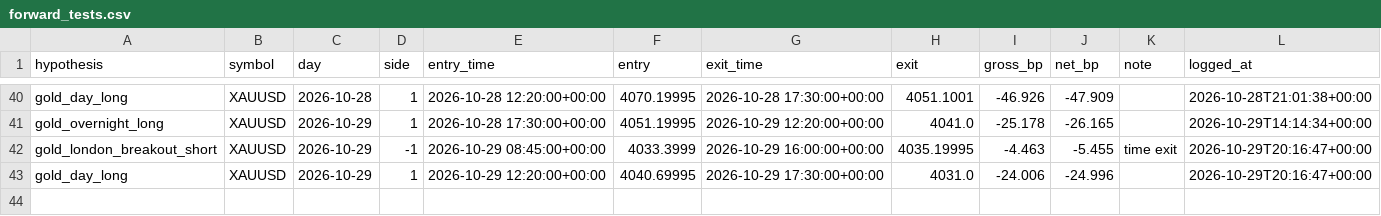
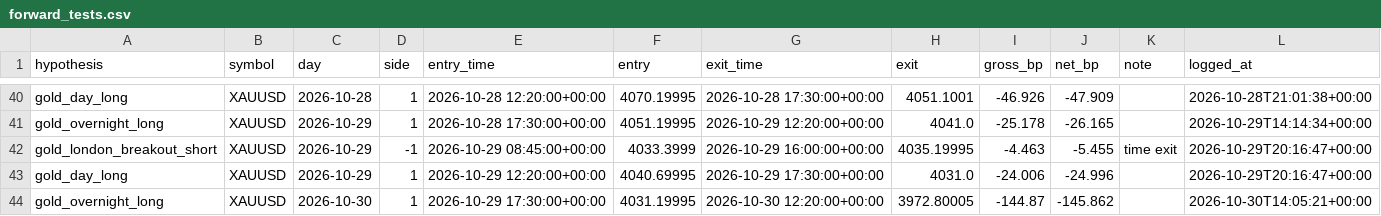
Before and after one commit to sobhansbp/Trade-, a CSV file: journal/forward_tests.csv, drawn as a sheet; only a part is shown, gaps mark what is left out.

```diff
--- a/journal/forward_tests.csv
+++ b/journal/forward_tests.csv
@@ -43 +43,2 @@ gold_london_breakout_short,XAUUSD,2026-10-29,-1,2026-10-29 08:45:00+00:00,4033.3
 gold_day_long,XAUUSD,2026-10-29,1,2026-10-29 12:20:00+00:00,4040.69995,2026-10-29 17:30:00+00:00,4031.0,-24.006,-24.996,,2026-10-29T20:16:47+00:00
+gold_overnight_long,XAUUSD,2026-10-30,1,2026-10-29 17:30:00+00:00,4031.19995,2026-10-30 12:20:00+00:00,3972.80005,-144.87,-145.862,,2026-10-30T14:05:21+00:00
```
Also changed, not shown: journal/news_scores.csv, journal/paper_equity.csv, 4 other files.
